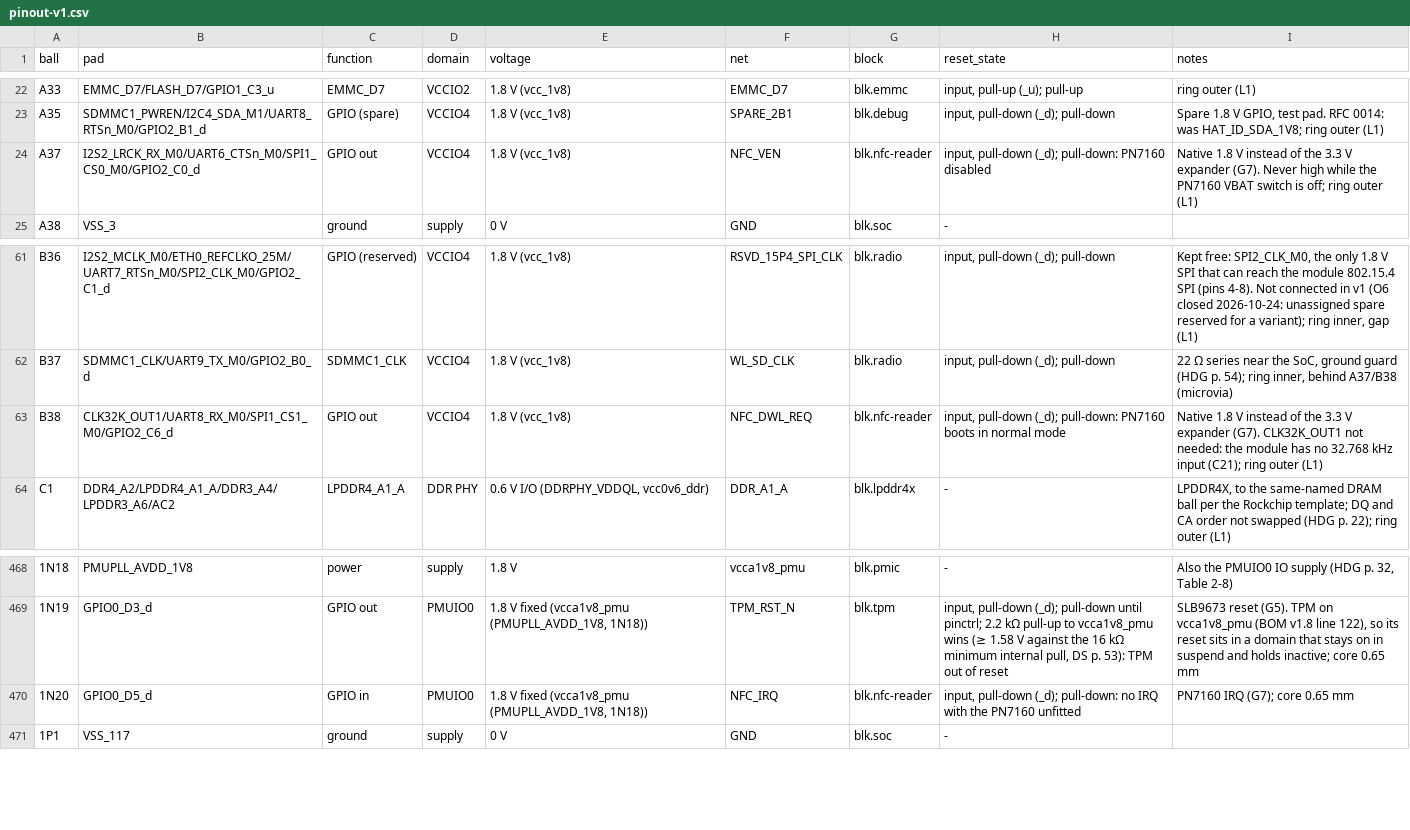
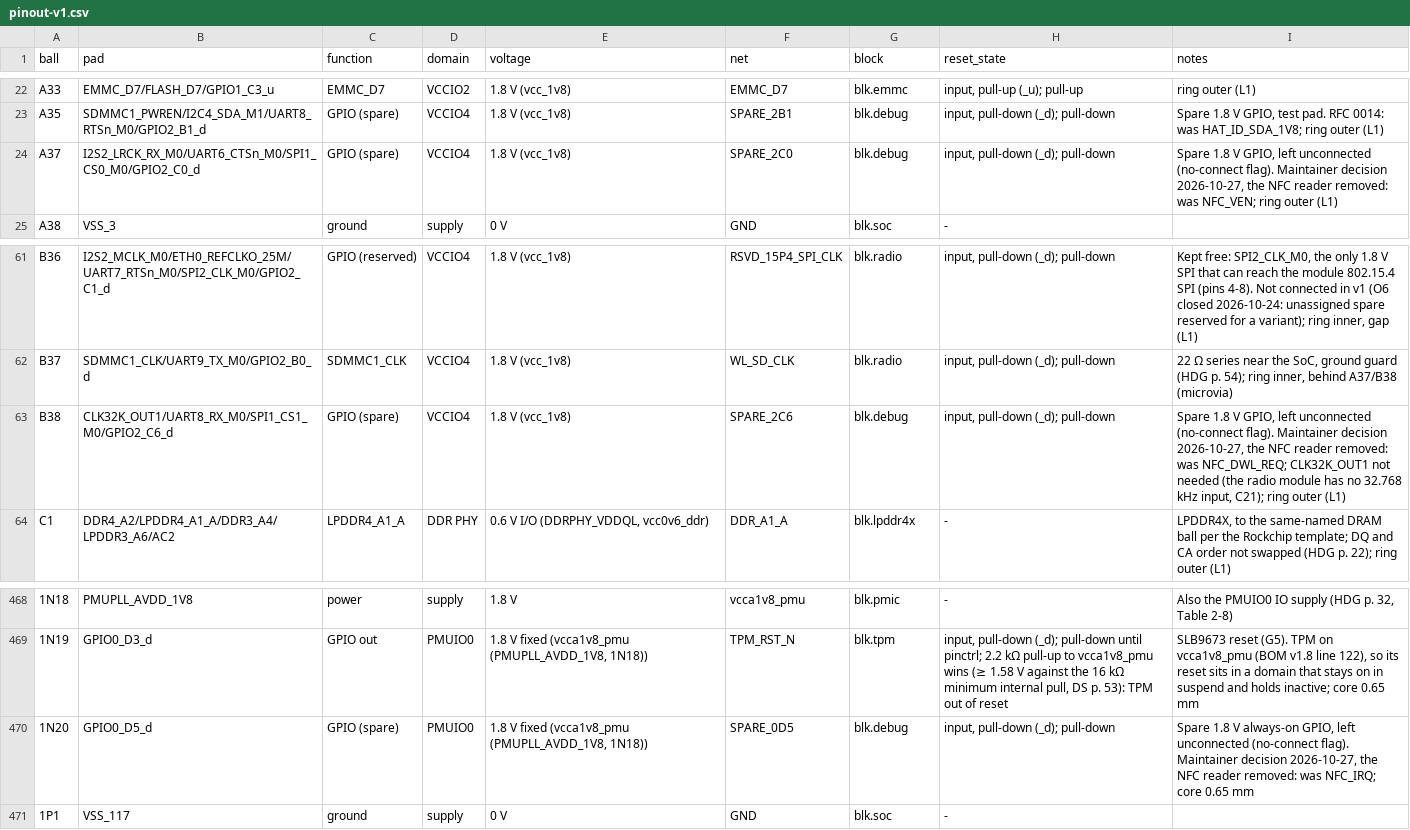
Before and after one commit to opendap-project/t1, a CSV file: board/hardware/pinout/pinout-v1.csv, drawn as a sheet; only a part is shown, gaps mark what is left out; the diff names each change by its address in the sheet, - before the commit and + after, or states it on an @@ line.

```diff
--- a/board/hardware/pinout/pinout-v1.csv
+++ b/board/hardware/pinout/pinout-v1.csv
-C24 (function): GPIO out
+C24 (function): GPIO (spare)
-F24 (net): NFC_VEN
+F24 (net): SPARE_2C0
-G24 (block): blk.nfc-reader
+G24 (block): blk.debug
-H24 (reset_state): input, pull-down (_d); pull-down: PN7160 disabled
+H24 (reset_state): input, pull-down (_d); pull-down
-I24 (notes): Native 1.8 V instead of the 3.3 V expander (G7). Never high while the PN7160 VBAT switch is off; ring outer…
+I24 (notes): Spare 1.8 V GPIO, left unconnected (no-connect flag). Maintainer decision 2026-10-27, the NFC reader removed: was NFC_VEN; ring outer…
-C63 (function): GPIO out
+C63 (function): GPIO (spare)
-F63 (net): NFC_DWL_REQ
+F63 (net): SPARE_2C6
-G63 (block): blk.nfc-reader
+G63 (block): blk.debug
-H63 (reset_state): …pull-down (_d); pull-down: PN7160 boots in normal mode
+H63 (reset_state): …pull-down (_d); pull-down
-I63 (notes): Native 1.8 V instead of the 3.3 V expander (G7). CLK32K_OUT1 not needed: the module has no 32.768 kHz input (C21); ring outer…
+I63 (notes): Spare 1.8 V GPIO, left unconnected (no-connect flag). Maintainer decision 2026-10-27, the NFC reader removed: was NFC_DWL_REQ; CLK32K_OUT1 not needed (the radio module has no 32.768 kHz input, C21); ring outer…
-C470 (function): GPIO in
+C470 (function): GPIO (spare)
-F470 (net): NFC_IRQ
+F470 (net): SPARE_0D5
-G470 (block): blk.nfc-reader
+G470 (block): blk.debug
-H470 (reset_state): …pull-down (_d); pull-down: no IRQ with the PN7160 unfitted
+H470 (reset_state): …pull-down (_d); pull-down
-I470 (notes): PN7160 IRQ (G7); core 0.65…
+I470 (notes): Spare 1.8 V always-on GPIO, left unconnected (no-connect flag). Maintainer decision 2026-10-27, the NFC reader removed: was NFC_IRQ; core 0.65…
```
Also changed, not shown: 47 other files.
